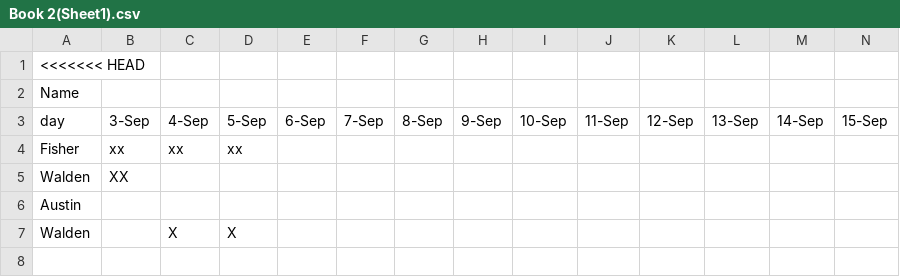
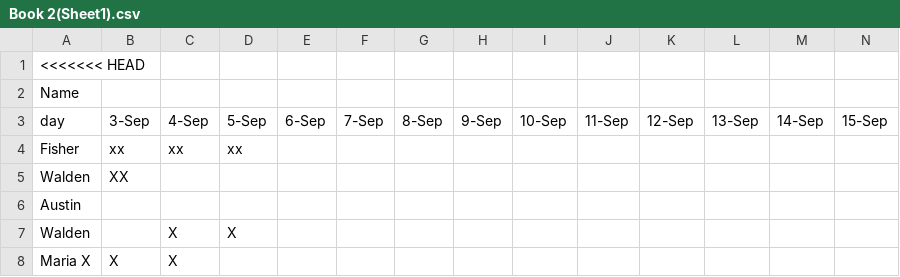
Before and after one commit to kk1113346/attendance, a CSV file: Book 2(Sheet1).csv, drawn as a sheet; only a part is shown; rows hold the shown columns only; the diff names each change by its address in the sheet, - before the commit and + after, or states it on an @@ line.

Commit message:
Update Book 2(Sheet1).csv

```diff
--- a/Book 2(Sheet1).csv
+++ b/Book 2(Sheet1).csv
+row 8: Maria X | X | X
```
